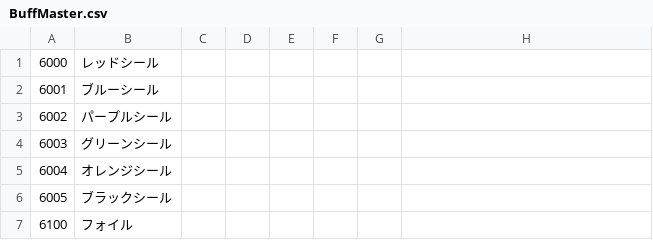
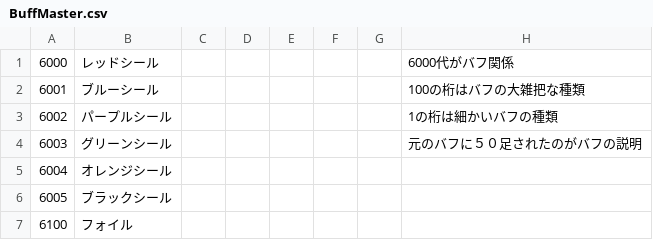
Before and after one commit to Salre000/rougehand, a CSV file: Roguehand/Assets/Resources/takumi/StringMaster/BuffMaster.csv, drawn as a sheet; only a part is shown; the diff covers the shown part only.

```diff
--- a/Roguehand/Assets/Resources/takumi/StringMaster/BuffMaster.csv
+++ b/Roguehand/Assets/Resources/takumi/StringMaster/BuffMaster.csv
@@ -1,4 +1,4 @@
-6000,レッドシール
-6001,ブルーシール
-6002,パープルシール
-6003,グリーンシール
+6000,レッドシール,,,,,,6000代がバフ関係
+6001,ブルーシール,,,,,,100の桁はバフの大雑把な種類
+6002,パープルシール,,,,,,1の桁は細かいバフの種類
+6003,グリーンシール,,,,,,元のバフに５０足されたのがバフの説明
```
Also changed, not shown: 22 added rows elsewhere in this file, 5 other files.
